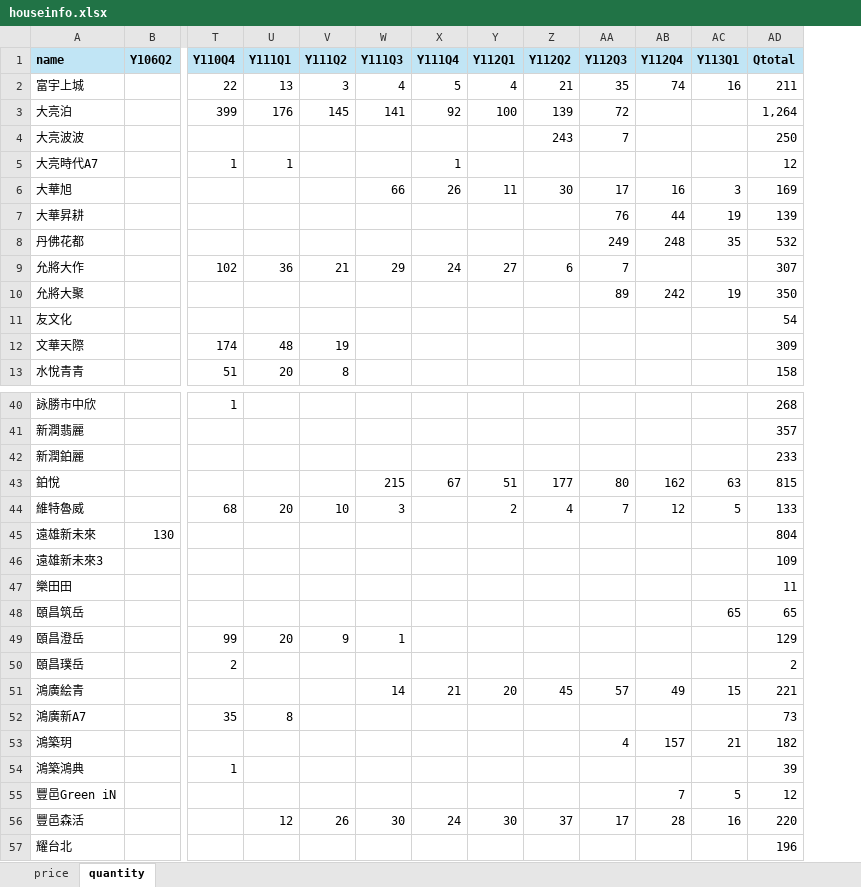
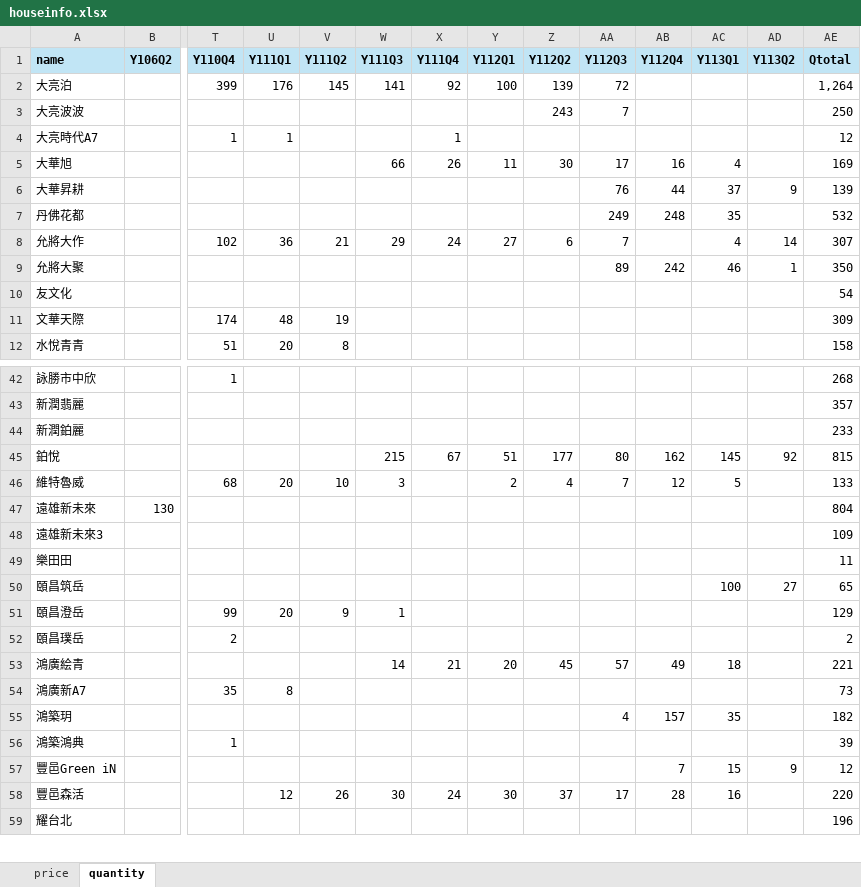
Before and after one commit to TCWang/A7Kanban25, an Excel workbook: data/houseinfo.xlsx, sheet quantity, drawn as a sheet; only a part is shown, gaps mark what is left out; values as stored, in another font and other column widths than the file's, no borders; removed rows and columns are numbered as before the commit, all else as after; rows hold the shown columns only; the diff covers the shown part only; the diff names each change by its address in the sheet, - before the commit and + after, or states it on an @@ line.

```diff
--- a/data/houseinfo.xlsx (sheet quantity)
+++ b/data/houseinfo.xlsx (sheet quantity)
+column AD (Y113Q2), rows 6-9: 9 |  | 14 | 1; rows 45-57: 92 |  |  |  |  | 27 |  |  |  |  |  |  | 9
-row 2: 富宇上城 |  | 22 | 13 | 3 | 4 | 5 | 4 | 21 | 35 | 74 | 16 | 211
-AC5 (Y113Q1): 3
+AC5 (Y113Q1): 4
-AC6 (Y113Q1): 19
+AC6 (Y113Q1): 37
-AC8 (Y113Q1): (empty)
+AC8 (Y113Q1): 4
-AC9 (Y113Q1): 19
+AC9 (Y113Q1): 46
-AC45 (Y113Q1): 63
+AC45 (Y113Q1): 145
-AC50 (Y113Q1): 65
+AC50 (Y113Q1): 100
-AC53 (Y113Q1): 15
+AC53 (Y113Q1): 18
-AC55 (Y113Q1): 21
+AC55 (Y113Q1): 35
-AC57 (Y113Q1): 5
+AC57 (Y113Q1): 15
```
Also changed, not shown: 3 added rows and 11 edited cells elsewhere in this sheet, sheet price, 6 other files.
